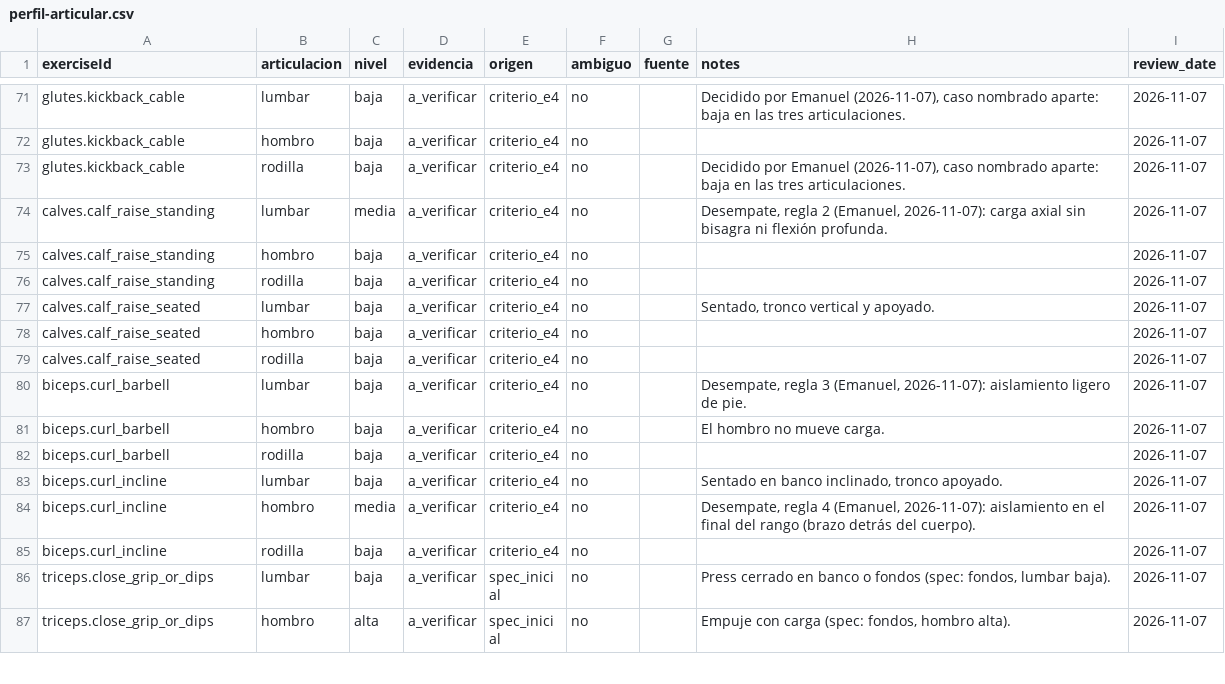
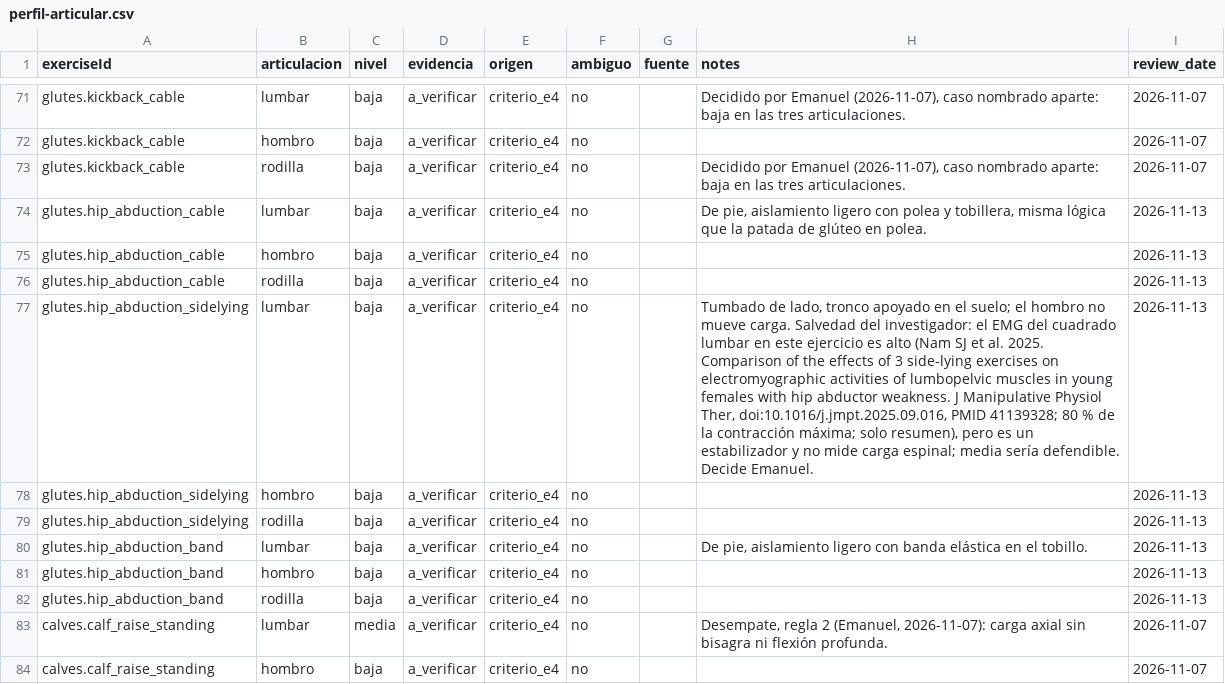
Before and after one commit to Posio07/Training-Agent, a CSV file: data/perfil-articular.csv, drawn as a sheet; only a part is shown, gaps mark what is left out; the shorter side is filled out with more unchanged rows; the diff names each change by its address in the sheet, - before the commit and + after, or states it on an @@ line.

```diff
--- a/data/perfil-articular.csv
+++ b/data/perfil-articular.csv
+row 74: glutes.hip_abduction_cable | lumbar | baja | a_verificar | criterio_e4 | no |  | De pie, aislamiento ligero con polea y tobillera, misma lógica que la patada de glúteo en polea. | 2026-11-13
+row 75: glutes.hip_abduction_cable | hombro | baja | a_verificar | criterio_e4 | no |  |  | 2026-11-13
+row 76: glutes.hip_abduction_cable | rodilla | baja | a_verificar | criterio_e4 | no |  |  | 2026-11-13
+row 77: glutes.hip_abduction_sidelying | lumbar | baja | a_verificar | criterio_e4 | no |  | Tumbado de lado, tronco apoyado en el suelo; el hombro no mueve carga. Salvedad del investigador: el EMG del cuadrado lumbar en este ejercicio es alto (Nam SJ et al. 2025. Comparison of the effects of 3 side-lying exercises on electromyographic activities of lumbopelvic muscles in young females with hip abductor weakness. J Manipulative Physiol Ther, doi:10.1016/j.jmpt.2025.09.016, PMID 41139328; 80 % de la contracción máxima; solo resumen), pero es un estabilizador y no mide carga espinal; media sería defendible. Decide Emanuel. | 2026-11-13
+row 78: glutes.hip_abduction_sidelying | hombro | baja | a_verificar | criterio_e4 | no |  |  | 2026-11-13
+row 79: glutes.hip_abduction_sidelying | rodilla | baja | a_verificar | criterio_e4 | no |  |  | 2026-11-13
+row 80: glutes.hip_abduction_band | lumbar | baja | a_verificar | criterio_e4 | no |  | De pie, aislamiento ligero con banda elástica en el tobillo. | 2026-11-13
+row 81: glutes.hip_abduction_band | hombro | baja | a_verificar | criterio_e4 | no |  |  | 2026-11-13
+row 82: glutes.hip_abduction_band | rodilla | baja | a_verificar | criterio_e4 | no |  |  | 2026-11-13
```
Also changed, not shown: data/exercise-buckets.csv, data/exercise-muscles.csv, 16 other files.
